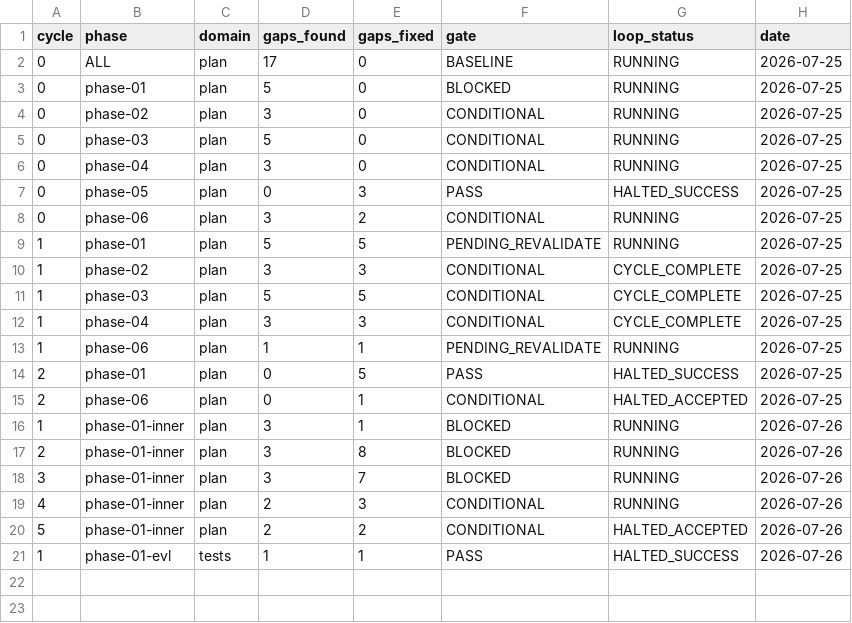
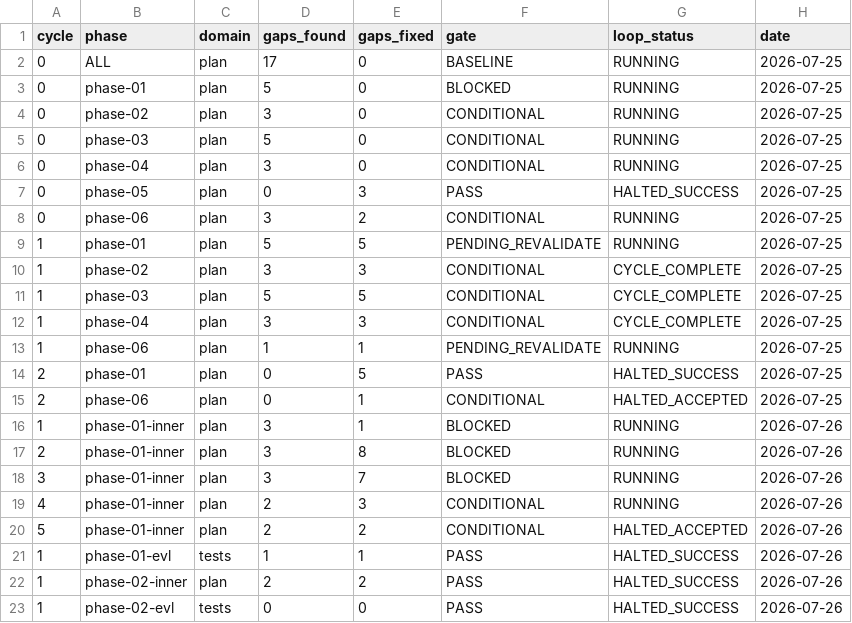
Before and after one commit to CLDGayo/higherbits, a TSV file: process/features/supabase-interconnect/active/supabase-interconnect_25-07-26/results.tsv, drawn as a sheet.

Commit message:
process: close Phase 2 of supabase-interconnect (PVL + EXECUTE + EVL + UPDATE PROCESS)
Phase 2 inner loop complete through all 7 steps in a single PVL cycle,
against Phase 1's five. The difference was ordering: Phase 1's contract
was written before anyone had audited the surface with an adequate
method, so each cycle exposed the next layer. Phase 2 entered PVL with
research, innovate and a feasibility probe already done.

That probe mattered. "Verified locally" rested on an unproven pglite
premise, and Docker is unusable here - the fallback would have been a
static parse check, exactly the vacuous green this program bans. One
scratchpad probe made real local execution achievable and handed
EXECUTE the exact package names, export name and role bootstrap.

PVL's two findings both came from repo-wide grep rather than plan
review, including an already-wired caller of
get_missing_usage_embedding_items that the plan never referenced.

Plan stays in active/ - the functions are authored and locally proven
but not applied to any live database, and Phase 3's cron depends on
that apply.

Corrects the test baseline to 62 tests / 17 files, all passing; the
previously documented 4 tsc errors were fixed by concurrent work.

```diff
--- a/process/features/supabase-interconnect/active/supabase-interconnect_25-07-26/results.tsv
+++ b/process/features/supabase-interconnect/active/supabase-interconnect_25-07-26/results.tsv
@@ -21 +21,3 @@ cycle	phase	domain	gaps_found	gaps_fixed	gate	loop_status	date
 1	phase-01-evl	tests	1	1	PASS	HALTED_SUCCESS	2026-07-26
+1	phase-02-inner	plan	2	2	PASS	HALTED_SUCCESS	2026-07-26
+1	phase-02-evl	tests	0	0	PASS	HALTED_SUCCESS	2026-07-26
```
Also changed, not shown: 7 other files.
